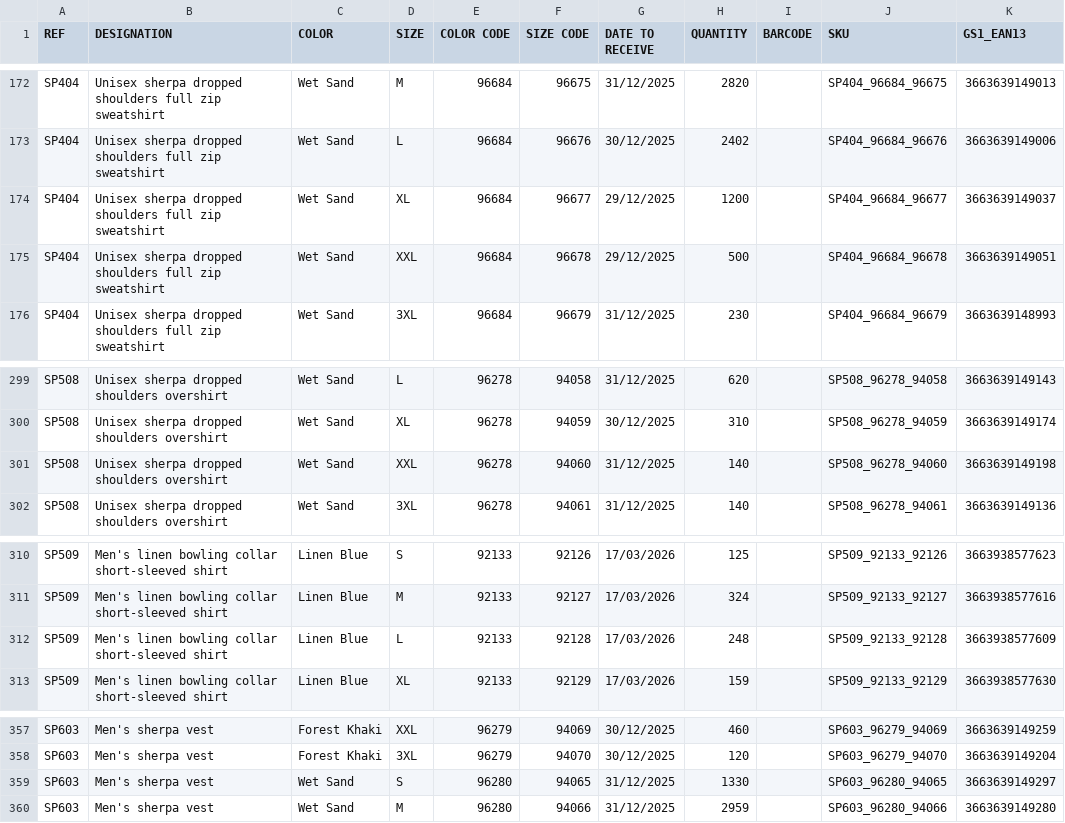
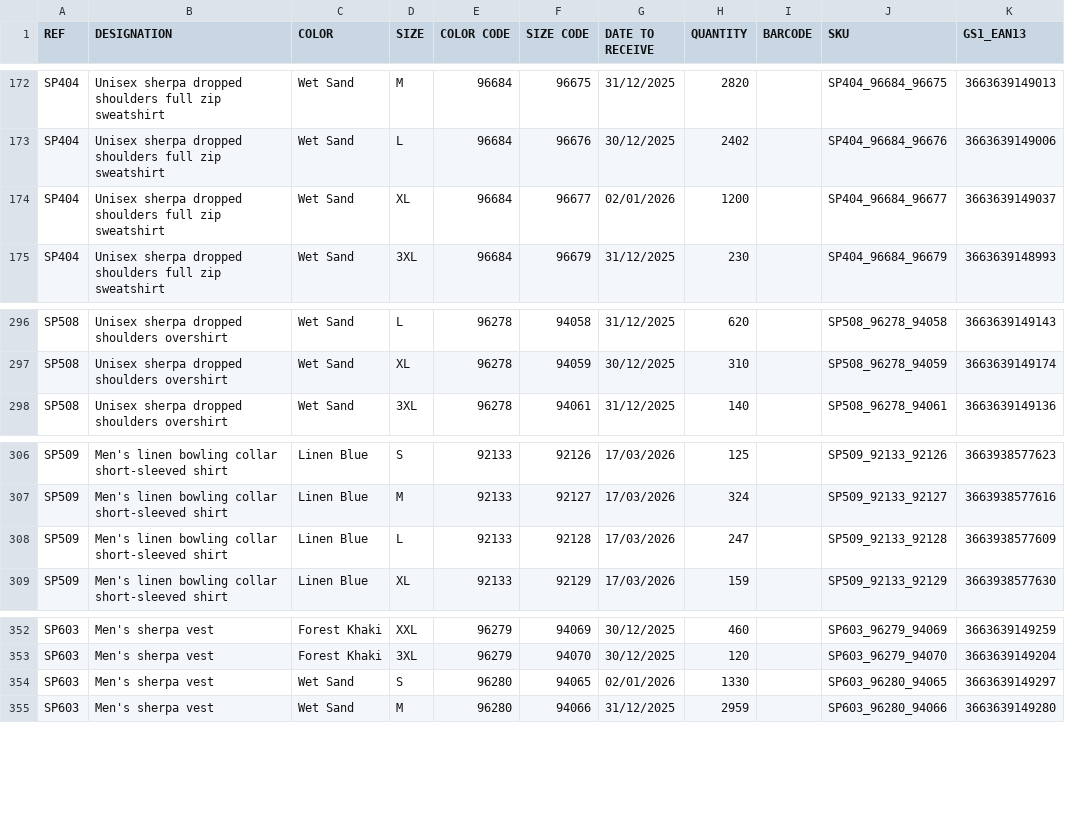
Before and after one commit to PerrinT31/Spasso, a CSV file: public/SPASSO_REAPPROWEB_SP.csv, drawn as a sheet; only a part is shown, gaps mark what is left out; the diff covers the shown part only.

```diff
--- a/public/SPASSO_REAPPROWEB_SP.csv
+++ b/public/SPASSO_REAPPROWEB_SP.csv
@@ -173,4 +173,3 @@ SP404;Unisex sherpa dropped shoulders full zip sweatshirt;Wet Sand;M;96684;96675
 SP404;Unisex sherpa dropped shoulders full zip sweatshirt;Wet Sand;L;96684;96676;30/12/2025;2402;;SP404_96684_96676;3663639149006
-SP404;Unisex sherpa dropped shoulders full zip sweatshirt;Wet Sand;XL;96684;96677;29/12/2025;1200;;SP404_96684_96677;3663639149037
-SP404;Unisex sherpa dropped shoulders full zip sweatshirt;Wet Sand;XXL;96684;96678;29/12/2025;500;;SP404_96684_96678;3663639149051
+SP404;Unisex sherpa dropped shoulders full zip sweatshirt;Wet Sand;XL;96684;96677;02/01/2026;1200;;SP404_96684_96677;3663639149037
 SP404;Unisex sherpa dropped shoulders full zip sweatshirt;Wet Sand;3XL;96684;96679;31/12/2025;230;;SP404_96684_96679;3663639148993
@@ -300,3 +297,2 @@ SP508;Unisex sherpa dropped shoulders overshirt;Wet Sand;L;96278;94058;31/12/202
 SP508;Unisex sherpa dropped shoulders overshirt;Wet Sand;XL;96278;94059;30/12/2025;310;;SP508_96278_94059;3663639149174
-SP508;Unisex sherpa dropped shoulders overshirt;Wet Sand;XXL;96278;94060;31/12/2025;140;;SP508_96278_94060;3663639149198
 SP508;Unisex sherpa dropped shoulders overshirt;Wet Sand;3XL;96278;94061;31/12/2025;140;;SP508_96278_94061;3663639149136
@@ -311,3 +307,3 @@ SP509;Men's linen bowling collar short-sleeved shirt;Linen Blue;S;92133;92126;17
 SP509;Men's linen bowling collar short-sleeved shirt;Linen Blue;M;92133;92127;17/03/2026;324;;SP509_92133_92127;3663938577616
-SP509;Men's linen bowling collar short-sleeved shirt;Linen Blue;L;92133;92128;17/03/2026;248;;SP509_92133_92128;3663938577609
+SP509;Men's linen bowling collar short-sleeved shirt;Linen Blue;L;92133;92128;17/03/2026;247;;SP509_92133_92128;3663938577609
 SP509;Men's linen bowling collar short-sleeved shirt;Linen Blue;XL;92133;92129;17/03/2026;159;;SP509_92133_92129;3663938577630
@@ -358,3 +353,3 @@ SP603;Men's sherpa vest;Forest Khaki;XXL;96279;94069;30/12/2025;460;;SP603_96279
 SP603;Men's sherpa vest;Forest Khaki;3XL;96279;94070;30/12/2025;120;;SP603_96279_94070;3663639149204
-SP603;Men's sherpa vest;Wet Sand;S;96280;94065;31/12/2025;1330;;SP603_96280_94065;3663639149297
+SP603;Men's sherpa vest;Wet Sand;S;96280;94065;02/01/2026;1330;;SP603_96280_94065;3663639149297
 SP603;Men's sherpa vest;Wet Sand;M;96280;94066;31/12/2025;2959;;SP603_96280_94066;3663639149280
```
Also changed, not shown: 2 added rows, 4 removed rows and 11 edited cells elsewhere in this file.
